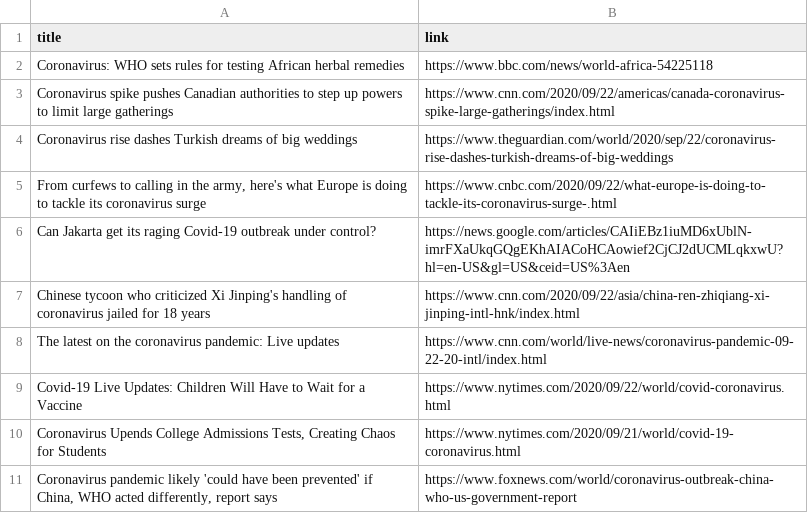
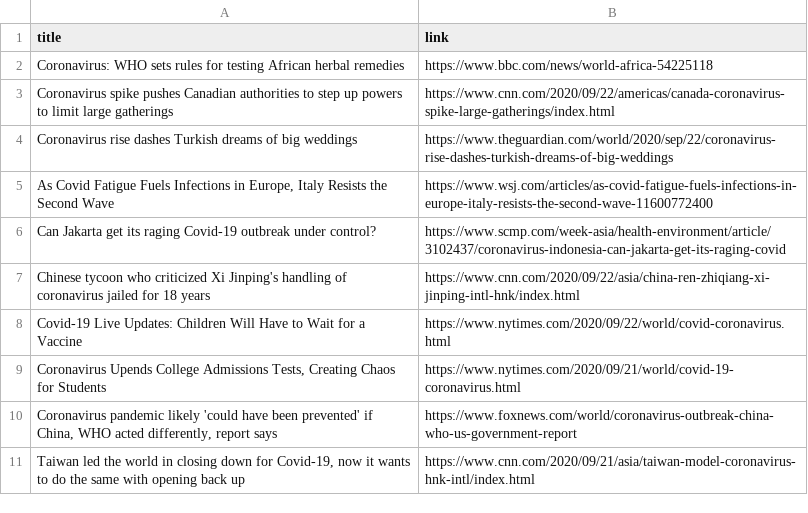
Before and after one commit to adrinerDP/livecod, a CSV file: data/news_google.csv, drawn as a sheet.

Commit message:
Run crawler and update current data

```diff
--- a/data/news_google.csv
+++ b/data/news_google.csv
@@ -4,6 +4,5 @@ Coronavirus spike pushes Canadian authorities to step up powers to limit large g
 Coronavirus rise dashes Turkish dreams of big weddings,https://www.theguardian.com/world/2020/sep/22/coronavirus-rise-dashes-turkish-dreams-of-big-weddings
-"From curfews to calling in the army, here's what Europe is doing to tackle its coronavirus surge",https://www.cnbc.com/2020/09/22/what-europe-is-doing-to-tackle-its-coronavirus-surge-.html
-Can Jakarta get its raging Covid-19 outbreak under control?,https://news.google.com/articles/CAIiEBz1iuMD6xUblN-imrFXaUkqGQgEKhAIACoHCAowief2CjCJ2dUCMLqkxwU?hl=en-US&gl=US&ceid=US%3Aen
+"As Covid Fatigue Fuels Infections in Europe, Italy Resists the Second Wave",https://www.wsj.com/articles/as-covid-fatigue-fuels-infections-in-europe-italy-resists-the-second-wave-11600772400
+Can Jakarta get its raging Covid-19 outbreak under control?,https://www.scmp.com/week-asia/health-environment/article/3102437/coronavirus-indonesia-can-jakarta-get-its-raging-covid
 Chinese tycoon who criticized Xi Jinping's handling of coronavirus jailed for 18 years,https://www.cnn.com/2020/09/22/asia/china-ren-zhiqiang-xi-jinping-intl-hnk/index.html
-The latest on the coronavirus pandemic: Live updates,https://www.cnn.com/world/live-news/coronavirus-pandemic-09-22-20-intl/index.html
 Covid-19 Live Updates: Children Will Have to Wait for a Vaccine,https://www.nytimes.com/2020/09/22/world/covid-coronavirus.html
@@ -11 +10,2 @@ Covid-19 Live Updates: Children Will Have to Wait for a Vaccine,https://www.nyti
 "Coronavirus pandemic likely 'could have been prevented' if China, WHO acted differently, report says",https://www.foxnews.com/world/coronavirus-outbreak-china-who-us-government-report
+"Taiwan led the world in closing down for Covid-19, now it wants to do the same with opening back up",https://www.cnn.com/2020/09/21/asia/taiwan-model-coronavirus-hnk-intl/index.html
```
Also changed, not shown: data/current_global.csv, data/news_jeju.csv, 5 other files.
